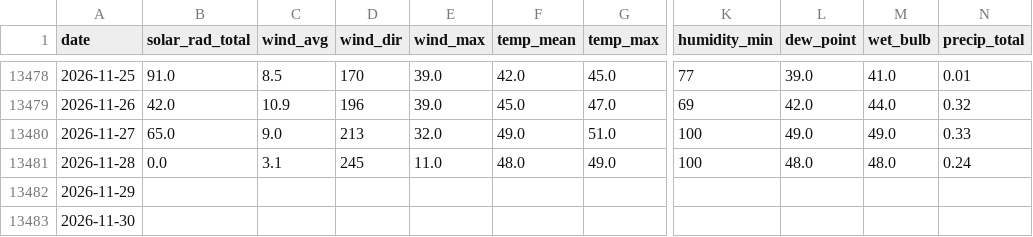
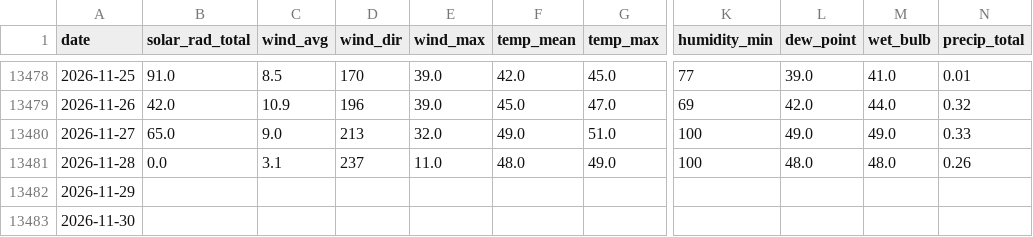
Before and after one commit to silverbutte/weather-data, a CSV file: daily_export.csv, drawn as a sheet; only a part is shown, gaps mark what is left out; the diff names each change by its address in the sheet, - before the commit and + after, or states it on an @@ line.

Commit message:
Auto-update daily_export.csv

```diff
--- a/daily_export.csv
+++ b/daily_export.csv
-D13481 (wind_dir): 245
+D13481 (wind_dir): 237
-N13481 (precip_total): 0.24
+N13481 (precip_total): 0.26
```
